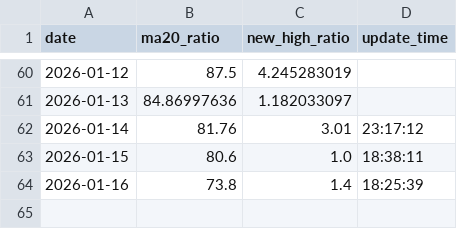
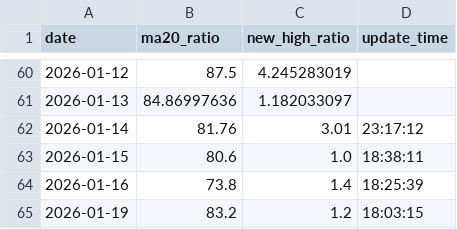
Before and after one commit to JerryZ8889/A-share, a CSV file: scan_results.csv, drawn as a sheet; only a part is shown, gaps mark what is left out.

Commit message:
Update scan_results.csv

```diff
--- a/scan_results.csv
+++ b/scan_results.csv
@@ -64 +64,2 @@ date,ma20_ratio,new_high_ratio,update_time
 2026-01-16,73.8,1.4,18:25:39
+2026-01-19,83.2,1.2,18:03:15
```
